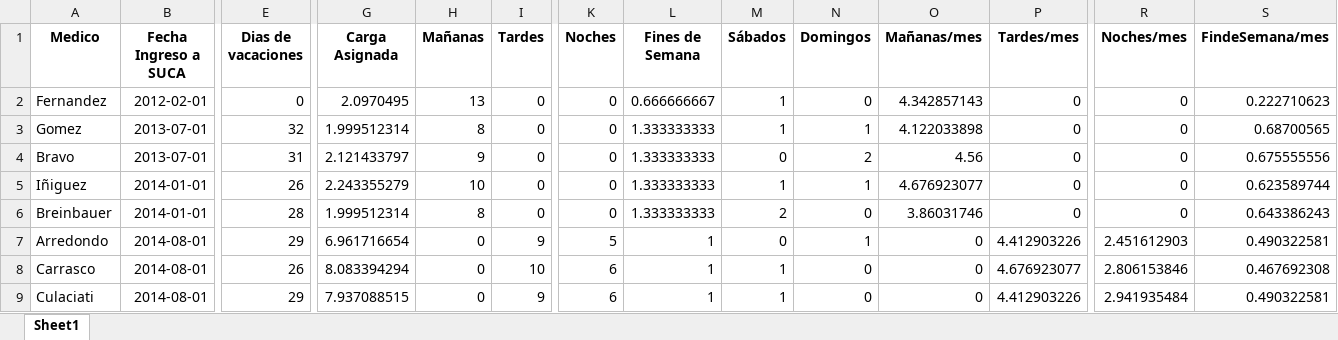
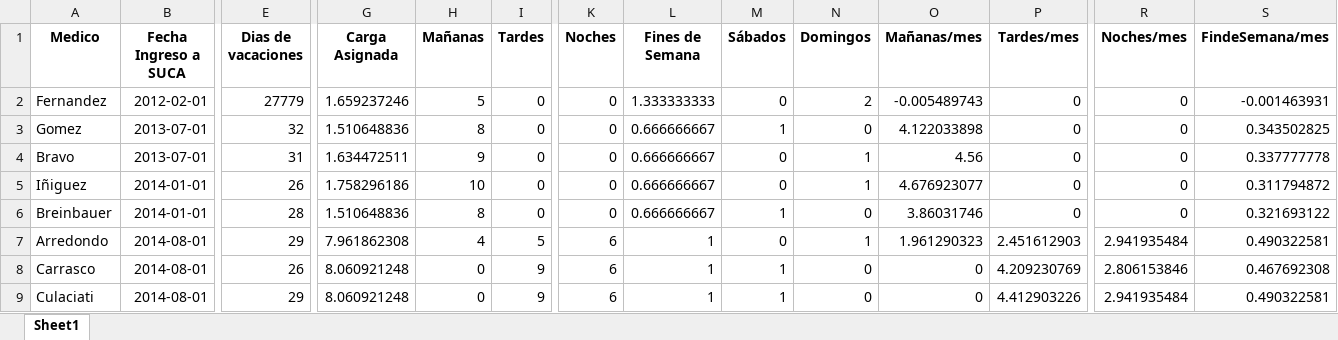
Before and after one commit to HayoBK/TurnosAlemana, an Excel workbook: AAA - Revision Asignacion de Salida (version Vacaciones 2024).xlsx, sheet Sheet1, drawn as a sheet; only a part is shown, gaps mark what is left out; values as stored, in another font and other column widths than the file's, no borders; the diff covers the shown part only; the diff names each change by its address in the sheet, - before the commit and + after, or states it on an @@ line.

```diff
--- a/AAA - Revision Asignacion de Salida (version Vacaciones 2024).xlsx (sheet Sheet1)
+++ b/AAA - Revision Asignacion de Salida (version Vacaciones 2024).xlsx (sheet Sheet1)
-E2 (Dias de vacaciones): 0
+E2 (Dias de vacaciones): 27779
-G2 (Carga Asignada): 2.0970495
+G2 (Carga Asignada): 1.659237246
-H2 (Mañanas): 13
+H2 (Mañanas): 5
-L2 (Fines de Semana): 0.666666667
+L2 (Fines de Semana): 1.333333333
-M2 (Sábados): 1
+M2 (Sábados): 0
-N2 (Domingos): 0
+N2 (Domingos): 2
-O2 (Mañanas/mes): 4.342857143
+O2 (Mañanas/mes): -0.005489743
-S2 (FindeSemana/mes): 0.222710623
+S2 (FindeSemana/mes): -0.001463931
-G3 (Carga Asignada): 1.999512314
+G3 (Carga Asignada): 1.510648836
-L3:L6 (Fines de Semana): 1.333333333
+L3:L6 (Fines de Semana): 0.666666667
-N3 (Domingos): 1
+N3 (Domingos): 0
-S3 (FindeSemana/mes): 0.68700565
+S3 (FindeSemana/mes): 0.343502825
-G4 (Carga Asignada): 2.121433797
+G4 (Carga Asignada): 1.634472511
-N4 (Domingos): 2
+N4 (Domingos): 1
-S4 (FindeSemana/mes): 0.675555556
+S4 (FindeSemana/mes): 0.337777778
-G5 (Carga Asignada): 2.243355279
+G5 (Carga Asignada): 1.758296186
-M5 (Sábados): 1
+M5 (Sábados): 0
-S5 (FindeSemana/mes): 0.623589744
+S5 (FindeSemana/mes): 0.311794872
-G6 (Carga Asignada): 1.999512314
+G6 (Carga Asignada): 1.510648836
-M6 (Sábados): 2
+M6 (Sábados): 1
-S6 (FindeSemana/mes): 0.643386243
+S6 (FindeSemana/mes): 0.321693122
-G7 (Carga Asignada): 6.961716654
+G7 (Carga Asignada): 7.961862308
-H7 (Mañanas): 0
+H7 (Mañanas): 4
-I7 (Tardes): 9
+I7 (Tardes): 5
-K7 (Noches): 5
+K7 (Noches): 6
-O7 (Mañanas/mes): 0
+O7 (Mañanas/mes): 1.961290323
-P7 (Tardes/mes): 4.412903226
+P7 (Tardes/mes): 2.451612903
-R7 (Noches/mes): 2.451612903
+R7 (Noches/mes): 2.941935484
-G8 (Carga Asignada): 8.083394294
+G8 (Carga Asignada): 8.060921248
-I8 (Tardes): 10
+I8 (Tardes): 9
-P8 (Tardes/mes): 4.676923077
+P8 (Tardes/mes): 4.209230769
-G9 (Carga Asignada): 7.937088515
+G9 (Carga Asignada): 8.060921248
```
Also changed, not shown: 1 removed row and 56 edited cells elsewhere in this sheet, AA - Calendario de Turnos(version Vacaciones2024).xlsx, CC Check Turnos.xlsx, 8 other files.
